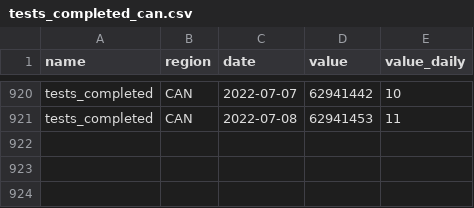
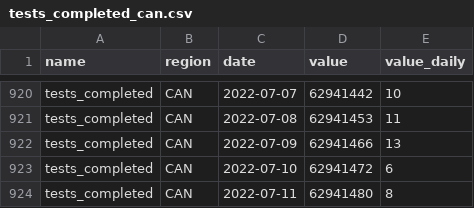
Before and after one commit to ccodwg/CovidTimelineCanada, a CSV file: data/can/tests_completed_can.csv, drawn as a sheet; only a part is shown, gaps mark what is left out; the diff names each change by its address in the sheet, - before the commit and + after, or states it on an @@ line.

Commit message:
Update data: 2022-07-11 18:08 EDT

```diff
--- a/data/can/tests_completed_can.csv
+++ b/data/can/tests_completed_can.csv
+row 922: tests_completed | CAN | 2022-07-09 | 62941466 | 13
+row 923: tests_completed | CAN | 2022-07-10 | 62941472 | 6
+row 924: tests_completed | CAN | 2022-07-11 | 62941480 | 8
```
Also changed, not shown: data/can/cases_can.csv, data/pt/cases_pt.csv, 6 other files.
